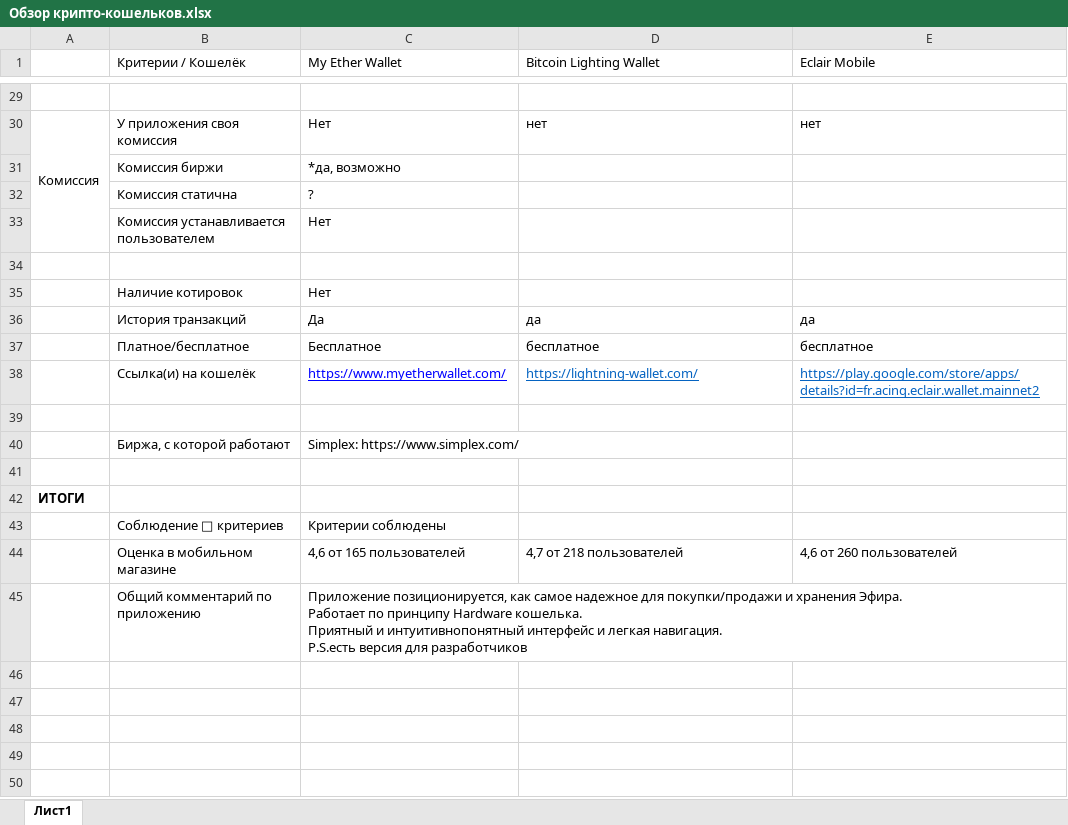
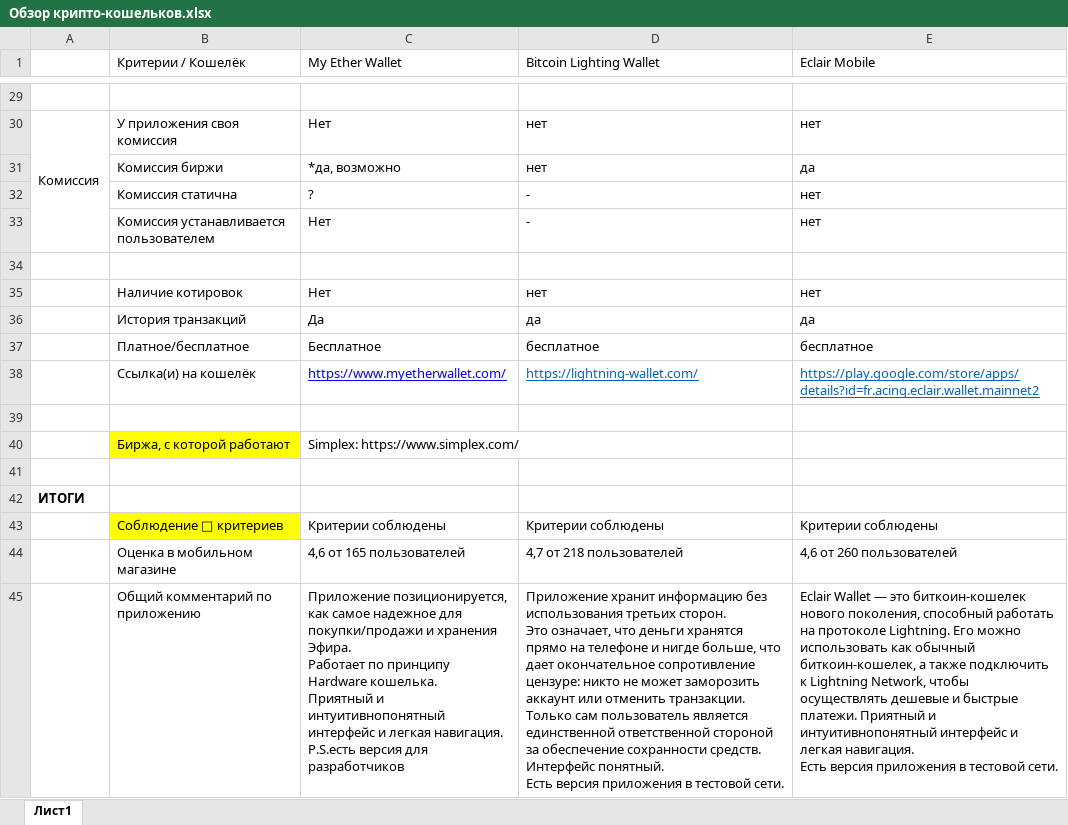
Before and after one commit to Steper2000/project, an Excel workbook: Обзор крипто-кошельков.xlsx, sheet Лист1, drawn as a sheet; only a part is shown, gaps mark what is left out; values as stored, in another font and other column widths than the file's, no borders; ↵ is a line break in a cell; the diff covers the shown part only; the diff names each change by its address in the sheet, - before the commit and + after, or states it on an @@ line.

```diff
--- a/Обзор крипто-кошельков.xlsx (sheet Лист1)
+++ b/Обзор крипто-кошельков.xlsx (sheet Лист1)
-D31 (Bitcoin Lighting Wallet): (empty)
+D31 (Bitcoin Lighting Wallet): нет
-E31 (Eclair Mobile): (empty)
+E31 (Eclair Mobile): да
-D32:D33 (Bitcoin Lighting Wallet): (empty)
+D32:D33 (Bitcoin Lighting Wallet): -
-E32:E33 (Eclair Mobile): (empty)
+E32:E33 (Eclair Mobile): нет
-D35 (Bitcoin Lighting Wallet): (empty)
+D35 (Bitcoin Lighting Wallet): нет
-E35 (Eclair Mobile): (empty)
+E35 (Eclair Mobile): нет
-B40 fill: none
+B40 fill: #FFFF00
-B43 fill: none
+B43 fill: #FFFF00
-D43 (Bitcoin Lighting Wallet): (empty)
+D43 (Bitcoin Lighting Wallet): Критерии соблюдены
-E43 (Eclair Mobile): (empty)
+E43 (Eclair Mobile): Критерии соблюдены
-D45 (Bitcoin Lighting Wallet): (empty)
+D45 (Bitcoin Lighting Wallet): Приложение хранит информацию без использования третьих сторон. ↵ Это означает, что деньги хранятся прямо на телефоне и нигде больше, что дает окончательное сопротивление цензуре: никто не может заморозить аккаунт или отменить транзакции. Только сам пользователь является единственной ответственной стороной за обеспечение сохранности средств. ↵ Интерфейс понятный. ↵ Есть версия приложения в тестовой сети.
-E45 (Eclair Mobile): (empty)
+E45 (Eclair Mobile): Eclair Wallet — это биткоин-кошелек нового поколения, способный работать на протоколе Lightning. Его можно использовать как обычный биткоин-кошелек, а также подключить к Lightning Network, чтобы осуществлять дешевые и быстрые платежи. Приятный и интуитивнопонятный интерфейс и легкая навигация. ↵ Есть версия приложения в тестовой сети.
```
Also changed, not shown: 25 edited cells and cell formats elsewhere in this sheet.
